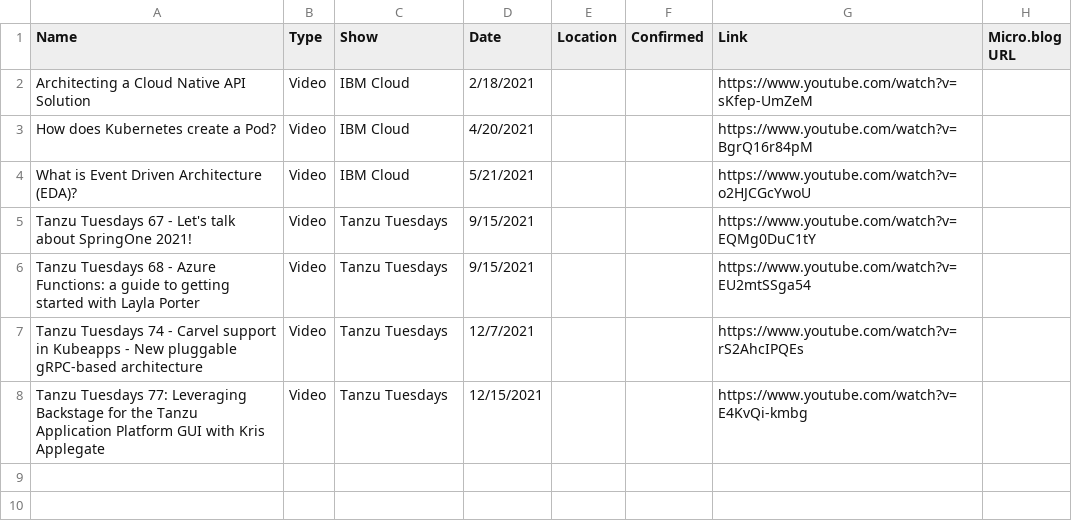
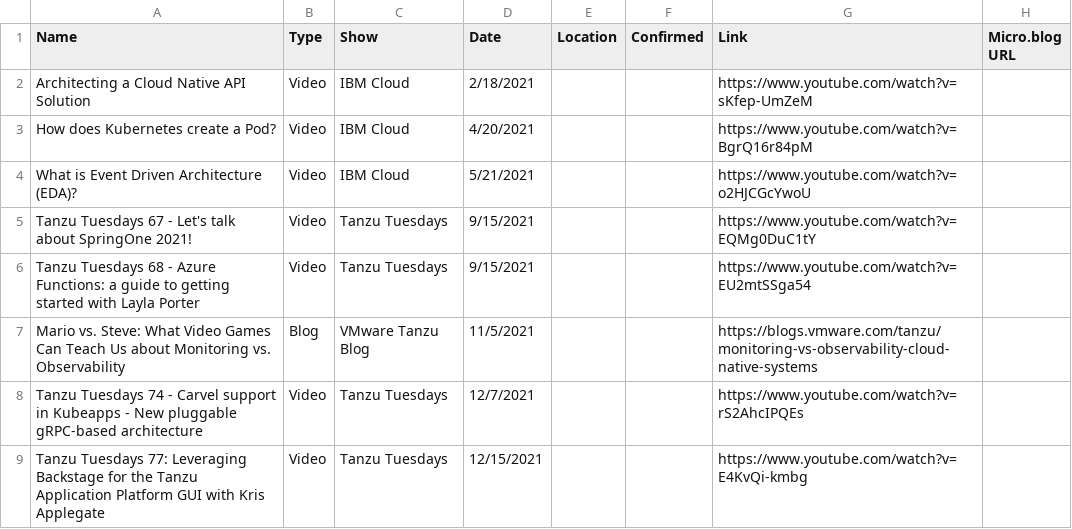
Before and after one commit to wiggitywhitney/content-manager, a CSV file: data/FINAL-2021.csv, drawn as a sheet; the diff names each change by its address in the sheet, - before the commit and + after, or states it on an @@ line.

```diff
--- a/data/FINAL-2021.csv
+++ b/data/FINAL-2021.csv
+row 7: Mario vs. Steve: What Video Games Can Teach Us about Monitoring vs. Observability | Blog | VMware Tanzu Blog | 11/5/2021 |  |  | https://blogs.vmware.com/tanzu/monitoring-vs-observability-cloud-native-systems
```
Also changed, not shown: data/FINAL-2022.csv, data/FINAL-2024.csv, 7 other files.
